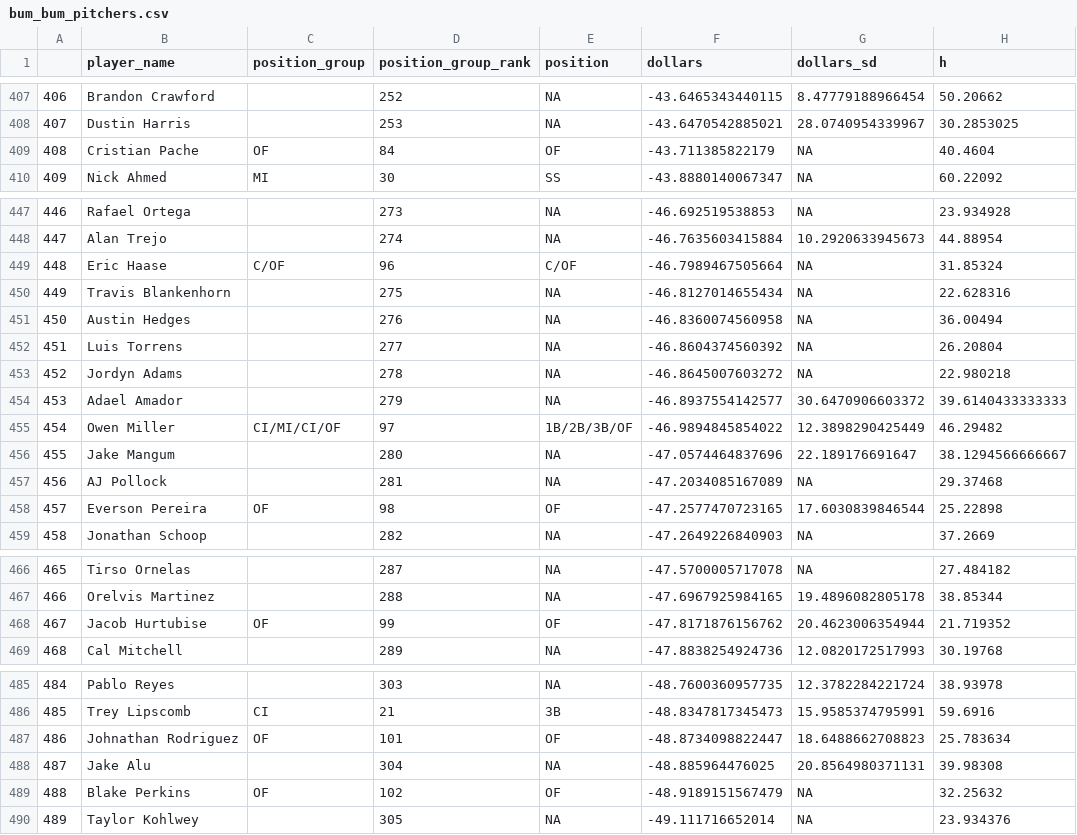
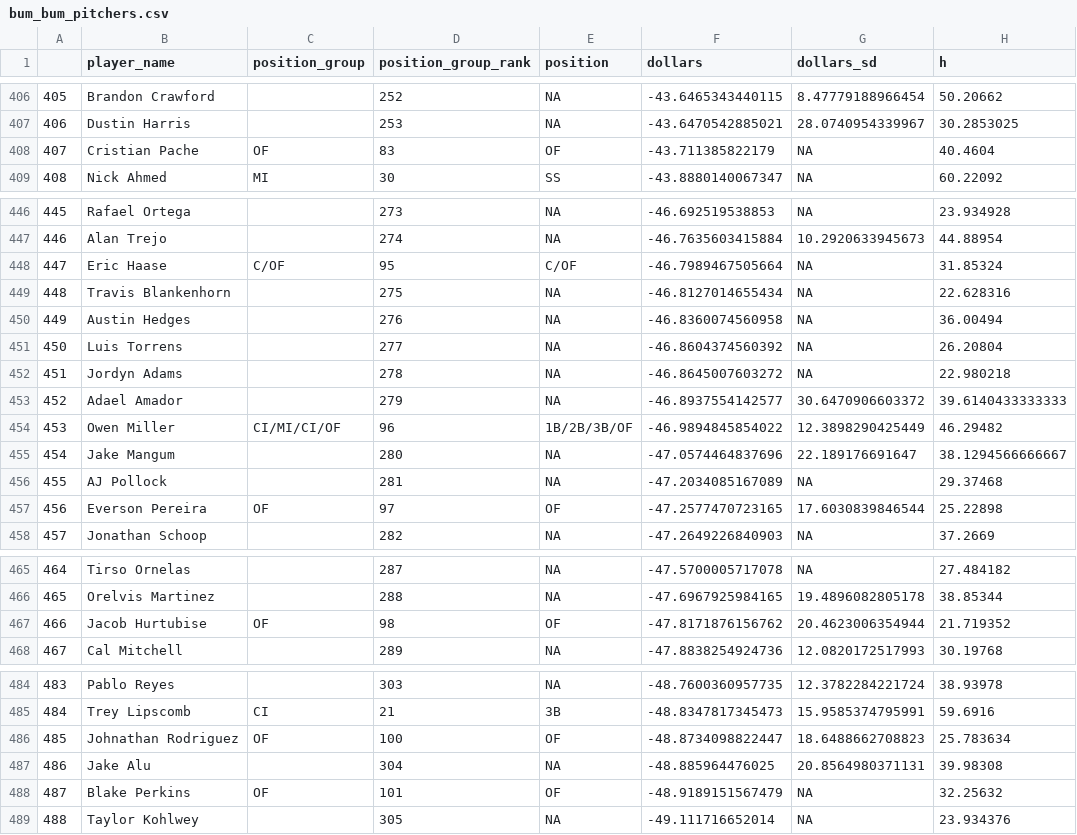
Before and after one commit to SamuelLachance/Betting, a CSV file: ottoneu/bum_bum_pitchers.csv, drawn as a sheet; only a part is shown, gaps mark what is left out; addresses are those after the commit; the diff covers the shown part only; the diff names each change by its address in the sheet, - before the commit and + after, or states it on an @@ line.

```diff
--- a/ottoneu/bum_bum_pitchers.csv
+++ b/ottoneu/bum_bum_pitchers.csv
@@ column A renumbered between rows 377 and 500 @@
-D408 (position_group_rank): 84
+D408 (position_group_rank): 83
-D448 (position_group_rank): 96
+D448 (position_group_rank): 95
-D454 (position_group_rank): 97
+D454 (position_group_rank): 96
-D457 (position_group_rank): 98
+D457 (position_group_rank): 97
-D467 (position_group_rank): 99
+D467 (position_group_rank): 98
-D486 (position_group_rank): 101
+D486 (position_group_rank): 100
-D488 (position_group_rank): 102
+D488 (position_group_rank): 101
```
Also changed, not shown: 1 added row, 1 removed row and 19 edited cells elsewhere in this file, ottoneu/all_pitchers.csv, ottoneu/dani_rojas_hitters.csv, 2 other files.
